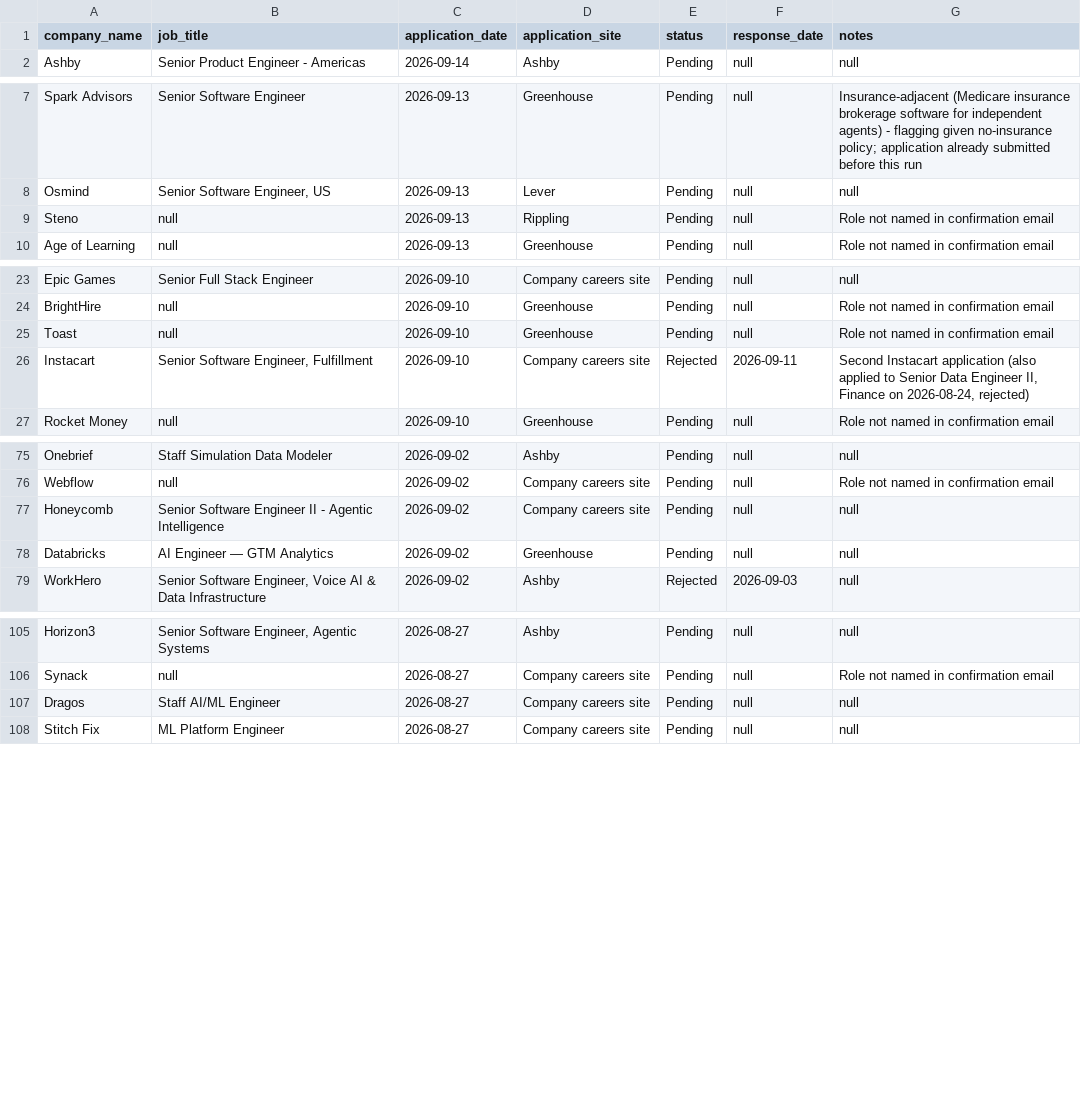
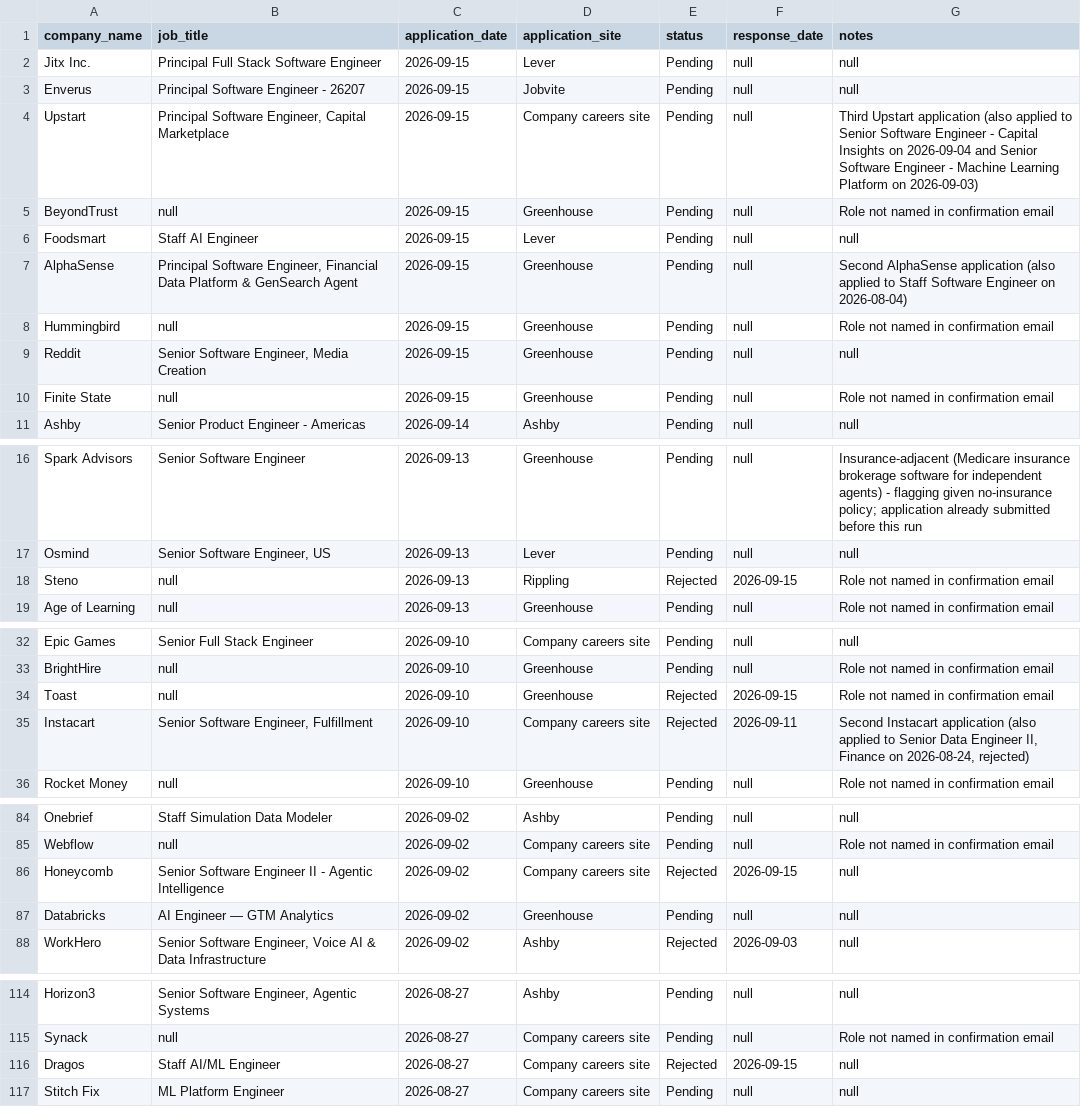
Before and after one commit to sandervw/job-search, a CSV file: job_applications.csv, drawn as a sheet; only a part is shown, gaps mark what is left out; the diff covers the shown part only.

```diff
--- a/job_applications.csv
+++ b/job_applications.csv
@@ -1,2 +1,11 @@
 company_name,job_title,application_date,application_site,status,response_date,notes
+Jitx Inc.,Principal Full Stack Software Engineer,2026-09-15,Lever,Pending,null,null
+Enverus,Principal Software Engineer - 26207,2026-09-15,Jobvite,Pending,null,null
+Upstart,"Principal Software Engineer, Capital Marketplace",2026-09-15,Company careers site,Pending,null,Third Upstart application (also applied to Senior Software Engineer - Capital Insights on 2026-09-04 and Senior Software Engineer - Machine Learning Platform on 2026-09-03)
+BeyondTrust,null,2026-09-15,Greenhouse,Pending,null,Role not named in confirmation email
+Foodsmart,Staff AI Engineer,2026-09-15,Lever,Pending,null,null
+AlphaSense,"Principal Software Engineer, Financial Data Platform & GenSearch Agent",2026-09-15,Greenhouse,Pending,null,Second AlphaSense application (also applied to Staff Software Engineer on 2026-08-04)
+Hummingbird,null,2026-09-15,Greenhouse,Pending,null,Role not named in confirmation email
+Reddit,"Senior Software Engineer, Media Creation",2026-09-15,Greenhouse,Pending,null,null
+Finite State,null,2026-09-15,Greenhouse,Pending,null,Role not named in confirmation email
 Ashby,Senior Product Engineer - Americas,2026-09-14,Ashby,Pending,null,null
@@ -8,3 +17,3 @@ Spark Advisors,Senior Software Engineer,2026-09-13,Greenhouse,Pending,null,Insur
 Osmind,"Senior Software Engineer, US",2026-09-13,Lever,Pending,null,null
-Steno,null,2026-09-13,Rippling,Pending,null,Role not named in confirmation email
+Steno,null,2026-09-13,Rippling,Rejected,2026-09-15,Role not named in confirmation email
 Age of Learning,null,2026-09-13,Greenhouse,Pending,null,Role not named in confirmation email
@@ -24,3 +33,3 @@ Epic Games,Senior Full Stack Engineer,2026-09-10,Company careers site,Pending,nu
 BrightHire,null,2026-09-10,Greenhouse,Pending,null,Role not named in confirmation email
-Toast,null,2026-09-10,Greenhouse,Pending,null,Role not named in confirmation email
+Toast,null,2026-09-10,Greenhouse,Rejected,2026-09-15,Role not named in confirmation email
 Instacart,"Senior Software Engineer, Fulfillment",2026-09-10,Company careers site,Rejected,2026-09-11,"Second Instacart application (also applied to Senior Data Engineer II, Finance on 2026-08-24, rejected)"
@@ -76,3 +85,3 @@ Onebrief,Staff Simulation Data Modeler,2026-09-02,Ashby,Pending,null,null
 Webflow,null,2026-09-02,Company careers site,Pending,null,Role not named in confirmation email
-Honeycomb,Senior Software Engineer II - Agentic Intelligence,2026-09-02,Company careers site,Pending,null,null
+Honeycomb,Senior Software Engineer II - Agentic Intelligence,2026-09-02,Company careers site,Rejected,2026-09-15,null
 Databricks,AI Engineer — GTM Analytics,2026-09-02,Greenhouse,Pending,null,null
@@ -106,3 +115,3 @@ Horizon3,"Senior Software Engineer, Agentic Systems",2026-08-27,Ashby,Pending,nu
 Synack,null,2026-08-27,Company careers site,Pending,null,Role not named in confirmation email
-Dragos,Staff AI/ML Engineer,2026-08-27,Company careers site,Pending,null,null
+Dragos,Staff AI/ML Engineer,2026-08-27,Company careers site,Rejected,2026-09-15,null
 Stitch Fix,ML Platform Engineer,2026-08-27,Company careers site,Pending,null,null
```
Also changed, not shown: 2 edited cells elsewhere in this file.
